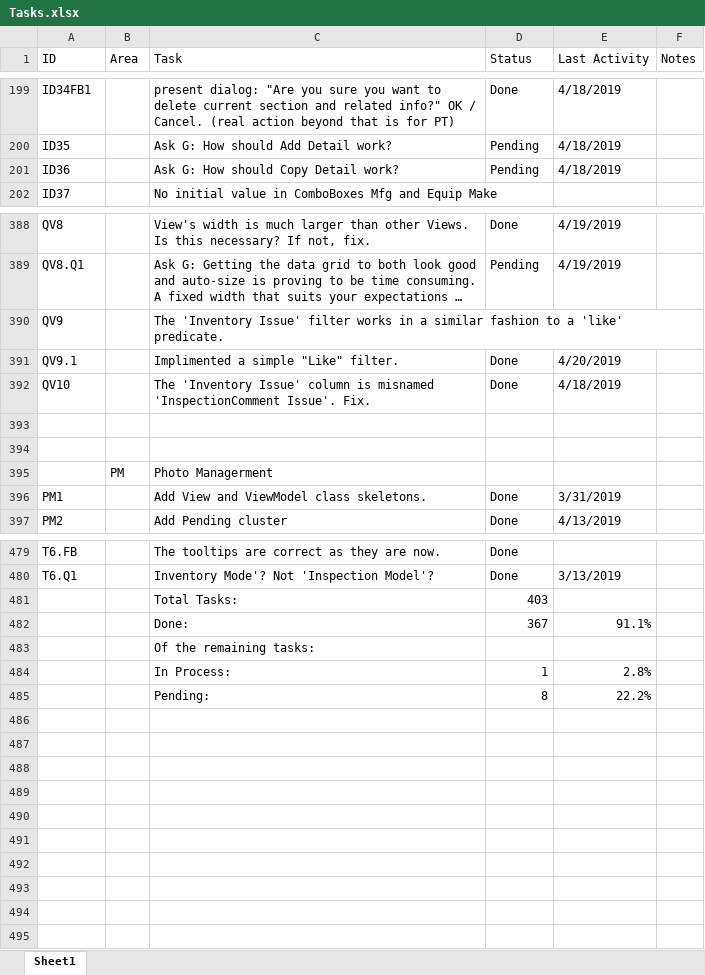
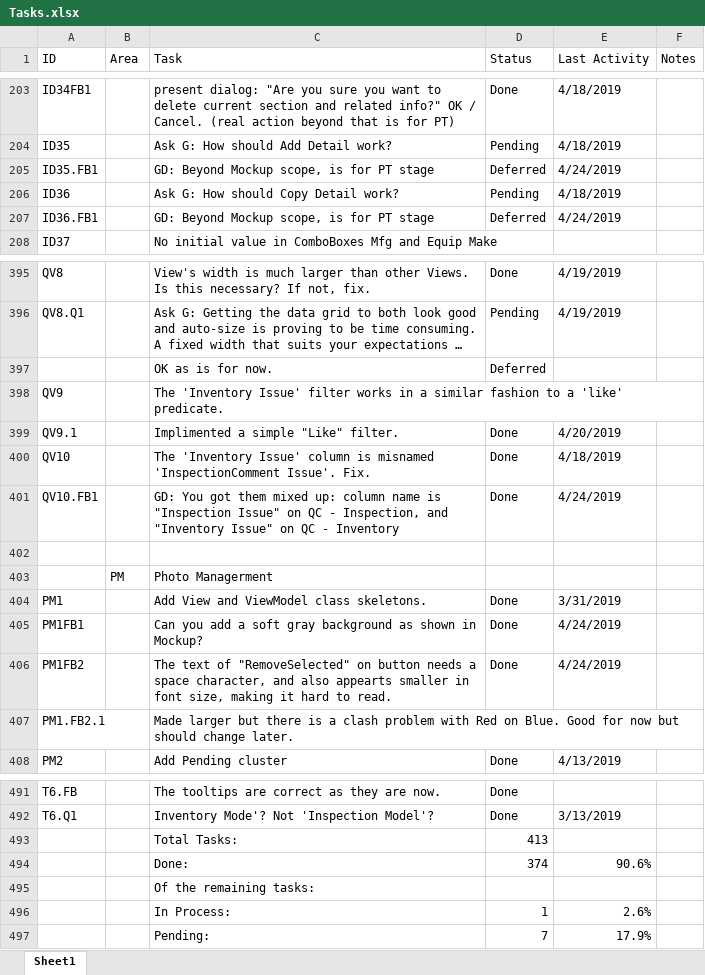
Before and after one commit to RichardHaggard/BDC, an Excel workbook: BDC_V1/BDC_V1/Documents/Tasks.xlsx, sheet Sheet1, drawn as a sheet; only a part is shown, gaps mark what is left out; long unchanged cells end in …; values as stored, in another font and other column widths than the file's, no cell formats; conditional formats not drawn; removed rows and columns are numbered as before the commit, all else as after; the diff covers the shown part only; the diff names each change by its address in the sheet, - before the commit and + after, or states it on an @@ line.

Commit message:
Updated task list.

```diff
--- a/BDC_V1/BDC_V1/Documents/Tasks.xlsx (sheet Sheet1)
+++ b/BDC_V1/BDC_V1/Documents/Tasks.xlsx (sheet Sheet1)
+row 205: ID35.FB1 |  | GD: Beyond Mockup scope, is for PT stage | Deferred | 4/24/2019
+row 207: ID36.FB1 |  | GD: Beyond Mockup scope, is for PT stage | Deferred | 4/24/2019
+row 397:  |  | OK as is for now. | Deferred
-row 401: (empty)
+row 401: QV10.FB1 |  | GD: You got them mixed up: column name is "Inspection Issue" on QC - Inspection, and "Inventory Issue" on QC - Inventory | Done | 4/24/2019
+row 405: PM1FB1 |  | Can you add a soft gray background as shown in Mockup? | Done | 4/24/2019
+row 406: PM1FB2 |  | The text of "RemoveSelected" on button needs a space character, and also appearts smaller in font size, making it hard to read. | Done | 4/24/2019
+row 407: PM1.FB2.1 |  | Made larger but there is a clash problem with Red on Blue. Good for now but should change later.
-D493 (Status): 403
+D493 (Status): 413
-row 482:  |  | Done: | 367 | 91.1%
+row 494:  |  | Done: | 374 | 90.6%
-E496 (Last Activity): 2.8%
+E496 (Last Activity): 2.6%
-row 485:  |  | Pending: | 8 | 22.2%
+row 497:  |  | Pending: | 7 | 17.9%
```
Also changed, not shown: 6 added rows and 7 edited cells elsewhere in this sheet, cell formats, formulas that keep their value.
